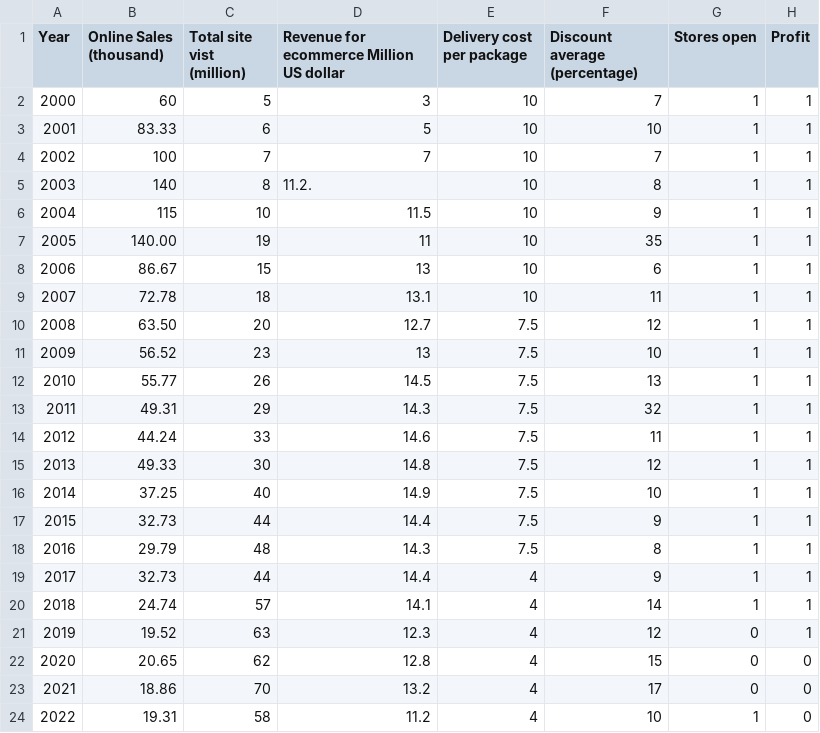
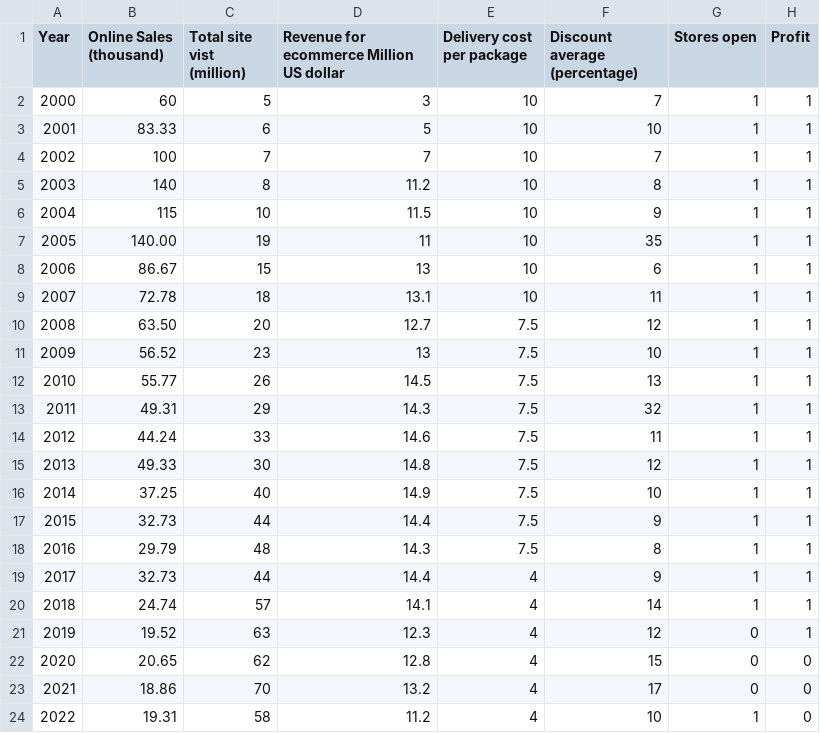
Before and after one commit to gabkoopman/gap_data_made, a CSV file: Traingap.csv, drawn as a sheet.

Commit message:
Update Traingap.csv

```diff
--- a/Traingap.csv
+++ b/Traingap.csv
@@ -4,3 +4,3 @@ Year,Online Sales (thousand),Total site vist (million),Revenue for ecommerce Mil
 2002,100,7,7,10,7,1,1
-2003,140,8,11.2.,10,8,1,1
+2003,140,8,11.2,10,8,1,1
 2004,115,10,11.5,10,9,1,1
```
